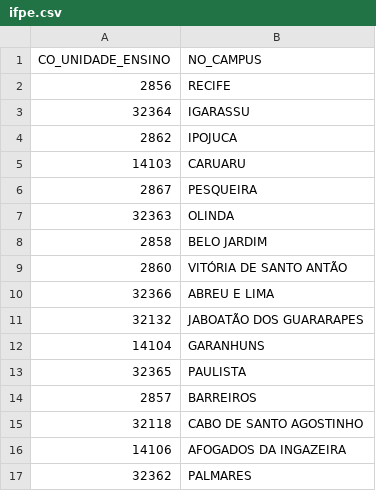
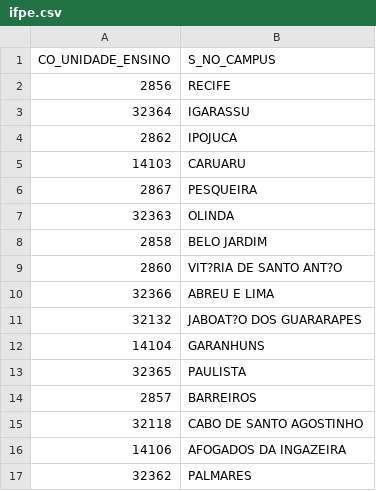
Before and after one commit to r-ifpe/sistec, a CSV file: inst/extdata/co_unidade_ensino/ifpe.csv, drawn as a sheet; the diff names each change by its address in the sheet, - before the commit and + after, or states it on an @@ line.

Commit message:
change to the new col name style

```diff
--- a/inst/extdata/co_unidade_ensino/ifpe.csv
+++ b/inst/extdata/co_unidade_ensino/ifpe.csv
-B1: NO_CAMPUS
+B1: S_NO_CAMPUS
-B9 (S_NO_CAMPUS): VITÓRIA DE SANTO ANTÃO
+B9 (S_NO_CAMPUS): VIT?RIA DE SANTO ANT?O
-B11 (S_NO_CAMPUS): JABOATÃO DOS GUARARAPES
+B11 (S_NO_CAMPUS): JABOAT?O DOS GUARARAPES
```
